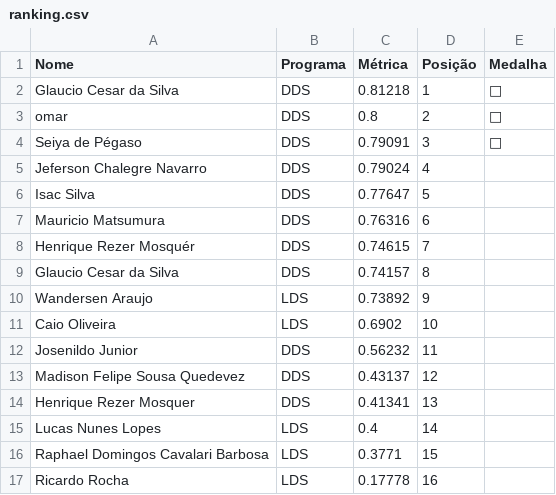
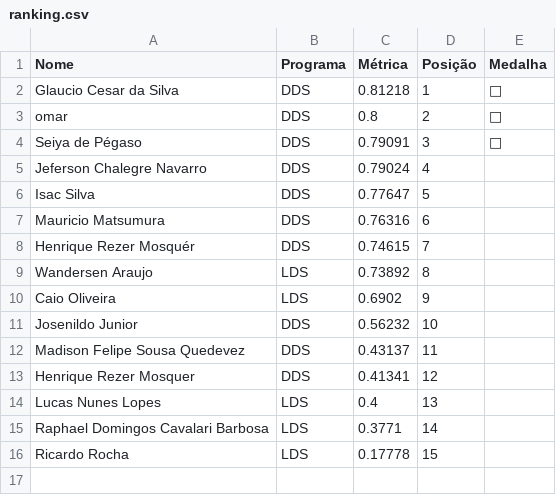
Before and after one commit to gitflai/ranking, a CSV file: ranking.csv, drawn as a sheet; removed rows and columns are numbered as before the commit, all else as after; the diff names each change by its address in the sheet, - before the commit and + after, or states it on an @@ line.

```diff
--- a/ranking.csv
+++ b/ranking.csv
-row 9: Glaucio Cesar da Silva | DDS | 0.74157 | 8
-D9 (Posição): 9
+D9 (Posição): 8
-D10 (Posição): 10
+D10 (Posição): 9
-D11 (Posição): 11
+D11 (Posição): 10
-D12 (Posição): 12
+D12 (Posição): 11
-D13 (Posição): 13
+D13 (Posição): 12
-D14 (Posição): 14
+D14 (Posição): 13
-D15 (Posição): 15
+D15 (Posição): 14
-D16 (Posição): 16
+D16 (Posição): 15
```
Also changed, not shown: submissoes.csv.
